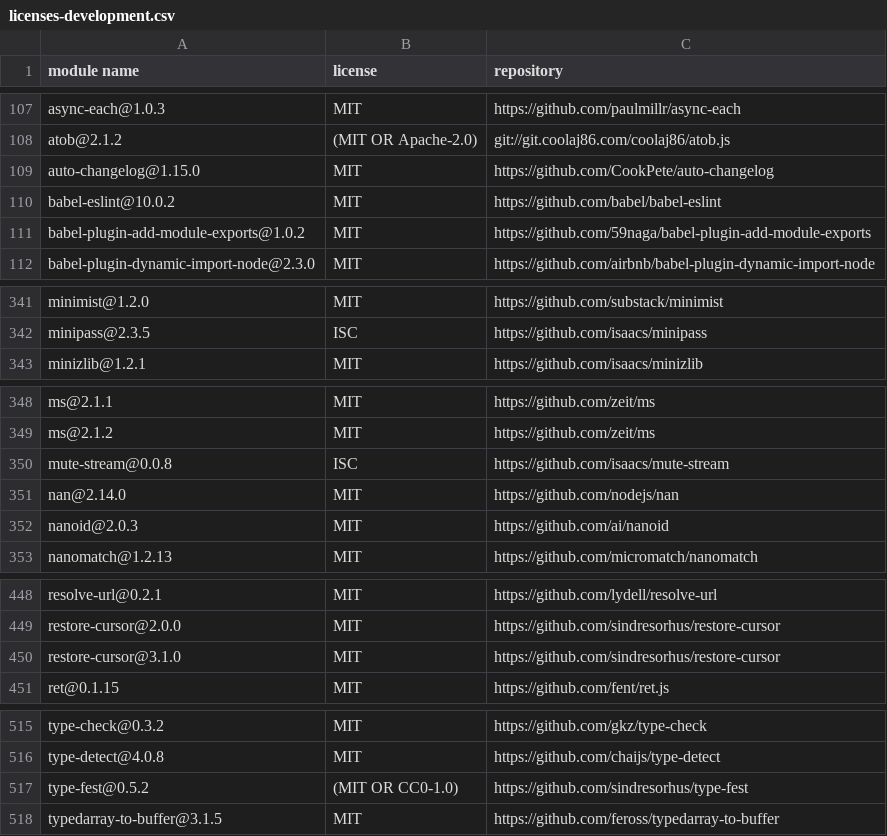
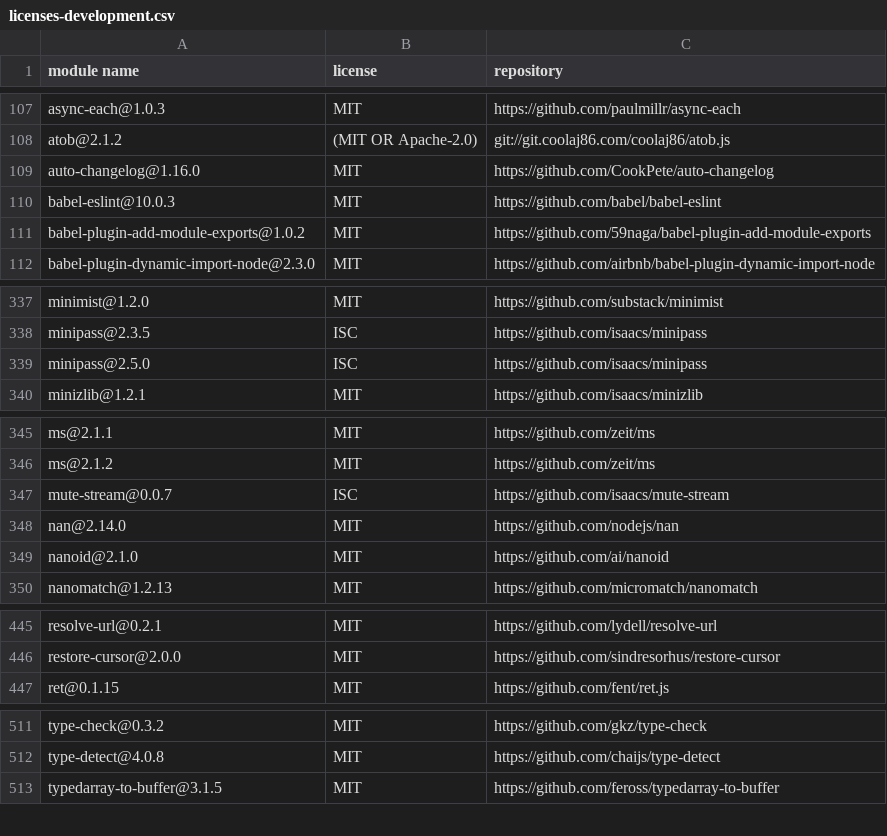
Before and after one commit to iTonyYo/flatten-folder-cli, a CSV file: docs/licenses-development.csv, drawn as a sheet; only a part is shown, gaps mark what is left out; the diff covers the shown part only.

```diff
--- a/docs/licenses-development.csv
+++ b/docs/licenses-development.csv
@@ -108,4 +108,4 @@
 "atob@2.1.2","(MIT OR Apache-2.0)","git://git.coolaj86.com/coolaj86/atob.js"
-"auto-changelog@1.15.0","MIT","https://github.com/CookPete/auto-changelog"
-"babel-eslint@10.0.2","MIT","https://github.com/babel/babel-eslint"
+"auto-changelog@1.16.0","MIT","https://github.com/CookPete/auto-changelog"
+"babel-eslint@10.0.3","MIT","https://github.com/babel/babel-eslint"
 "babel-plugin-add-module-exports@1.0.2","MIT","https://github.com/59naga/babel-plugin-add-module-exports"
@@ -342,2 +338,3 @@
 "minipass@2.3.5","ISC","https://github.com/isaacs/minipass"
+"minipass@2.5.0","ISC","https://github.com/isaacs/minipass"
 "minizlib@1.2.1","MIT","https://github.com/isaacs/minizlib"
@@ -349,5 +346,5 @@
 "ms@2.1.2","MIT","https://github.com/zeit/ms"
-"mute-stream@0.0.8","ISC","https://github.com/isaacs/mute-stream"
+"mute-stream@0.0.7","ISC","https://github.com/isaacs/mute-stream"
 "nan@2.14.0","MIT","https://github.com/nodejs/nan"
-"nanoid@2.0.3","MIT","https://github.com/ai/nanoid"
+"nanoid@2.1.0","MIT","https://github.com/ai/nanoid"
 "nanomatch@1.2.13","MIT","https://github.com/micromatch/nanomatch"
@@ -449,3 +446,2 @@
 "restore-cursor@2.0.0","MIT","https://github.com/sindresorhus/restore-cursor"
-"restore-cursor@3.1.0","MIT","https://github.com/sindresorhus/restore-cursor"
 "ret@0.1.15","MIT","https://github.com/fent/ret.js"
@@ -516,3 +512,2 @@
 "type-detect@4.0.8","MIT","https://github.com/chaijs/type-detect"
-"type-fest@0.5.2","(MIT OR CC0-1.0)","https://github.com/sindresorhus/type-fest"
 "typedarray-to-buffer@3.1.5","MIT","https://github.com/feross/typedarray-to-buffer"
```
Also changed, not shown: 3 added rows, 7 removed rows and 12 edited cells elsewhere in this file, docs/licenses-production.csv, 19 other files.
